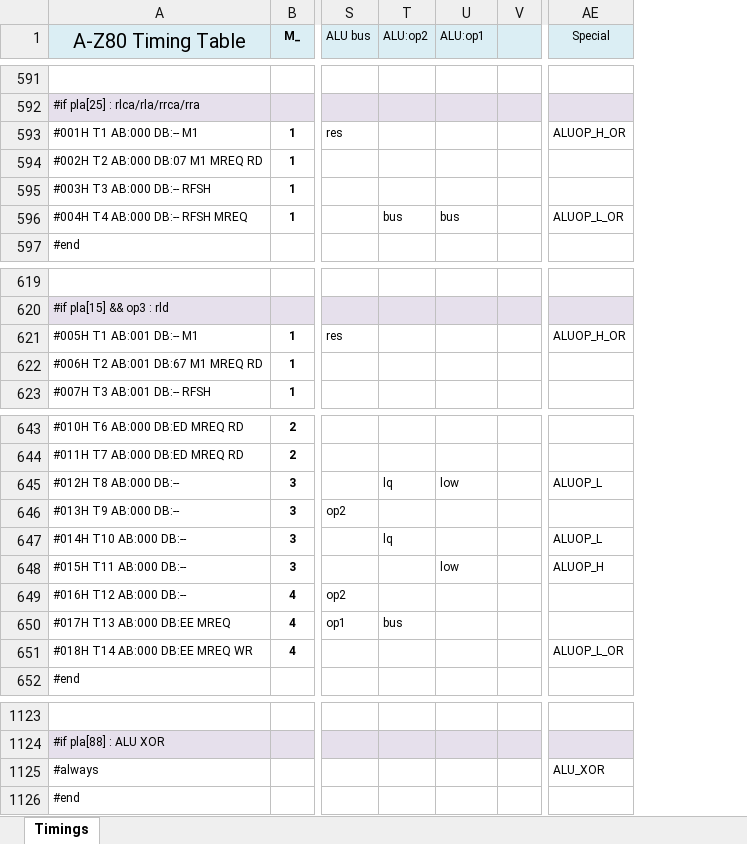
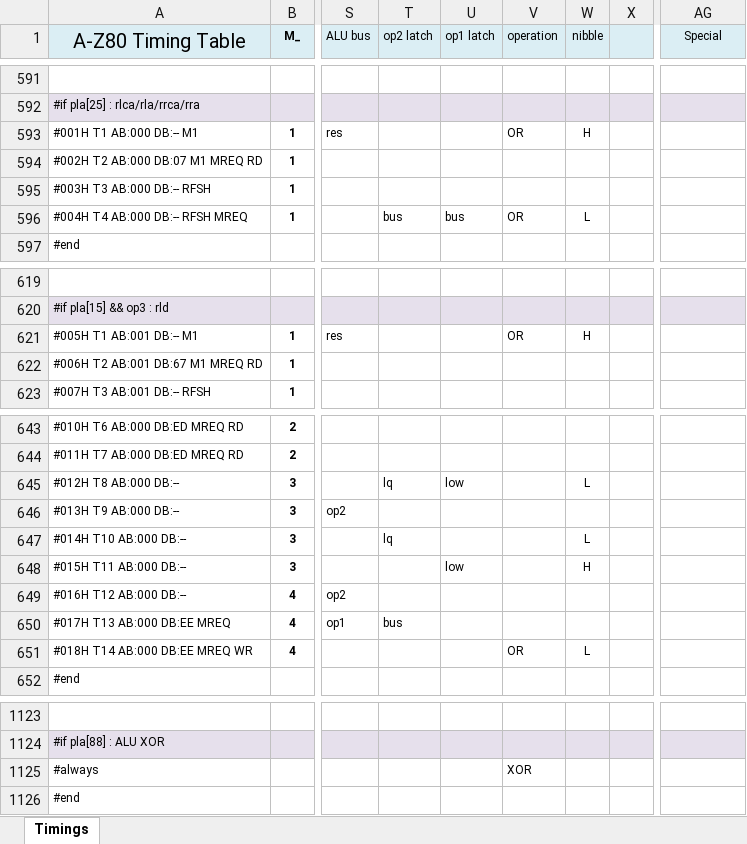
Before and after one commit to gdevic/A-Z80, an Excel workbook: cpu/control/Timings.xlsm, sheet Timings, drawn as a sheet; only a part is shown, gaps mark what is left out; values as stored, in another font and other column widths than the file's, no borders; conditional formats not drawn; removed rows and columns are numbered as before the commit, all else as after; the diff covers the shown part only; the diff names each change by its address in the sheet, - before the commit and + after, or states it on an @@ line.

Commit message:
z80: Adding alu operation, nibble as separate columns

```diff
--- a/cpu/control/Timings.xlsm (sheet Timings)
+++ b/cpu/control/Timings.xlsm (sheet Timings)
-column T (ALU:op2), row 596: bus; rows 645-650: lq |  | lq |  |  | bus
+column T (op2 latch), row 596: bus; rows 645-650: lq |  | lq |  |  | bus
+column V (operation), rows 593-596: OR |  |  | OR; row 621: OR; row 651: OR; row 1125: XOR
+column W (nibble), rows 593-596: H |  |  | L; row 621: H; rows 645-651: L |  | L | H |  |  | L
-U1: ALU:op1
+U1: op1 latch
-AG593 (Special): ALUOP_H_OR
+AG593 (Special): (empty)
-AG596 (Special): ALUOP_L_OR
+AG596 (Special): (empty)
-AG621 (Special): ALUOP_H_OR
+AG621 (Special): (empty)
-AG645 (Special): ALUOP_L
+AG645 (Special): (empty)
-AG647 (Special): ALUOP_L
+AG647 (Special): (empty)
-AG648 (Special): ALUOP_H
+AG648 (Special): (empty)
-AG651 (Special): ALUOP_L_OR
+AG651 (Special): (empty)
-AG1125 (Special): ALU_XOR
+AG1125 (Special): (empty)
```
Also changed, not shown: 13 edited cells elsewhere in this sheet, 3 other files.
